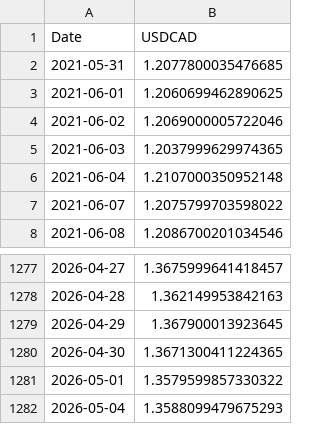
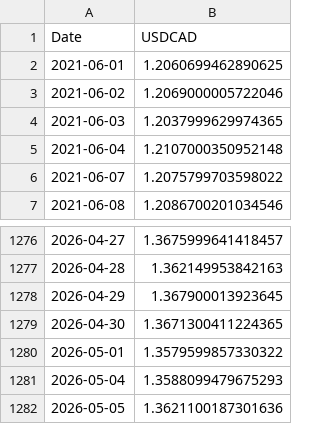
Before and after one commit to ViruAgrawal/sugar11-pipeline, a CSV file: cadusd_spot.csv, drawn as a sheet; only a part is shown, gaps mark what is left out.

```diff
--- a/cadusd_spot.csv
+++ b/cadusd_spot.csv
@@ -1,3 +1,2 @@
 Date,USDCAD
-2021-05-31,1.2077800035476685
 2021-06-01,1.2060699462890625
@@ -1282 +1281,2 @@ Date,USDCAD
 2026-05-04,1.3588099479675293
+2026-05-05,1.3621100187301636
```
Also changed, not shown: cadusd_forwards.csv, sb_forward.csv, 2 other files.
